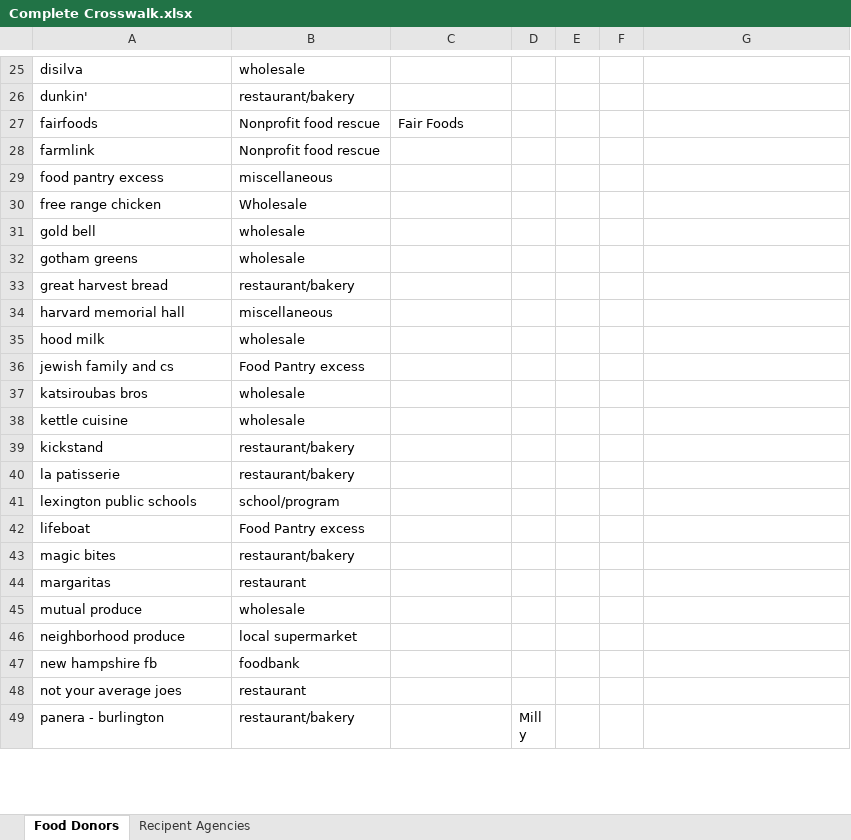
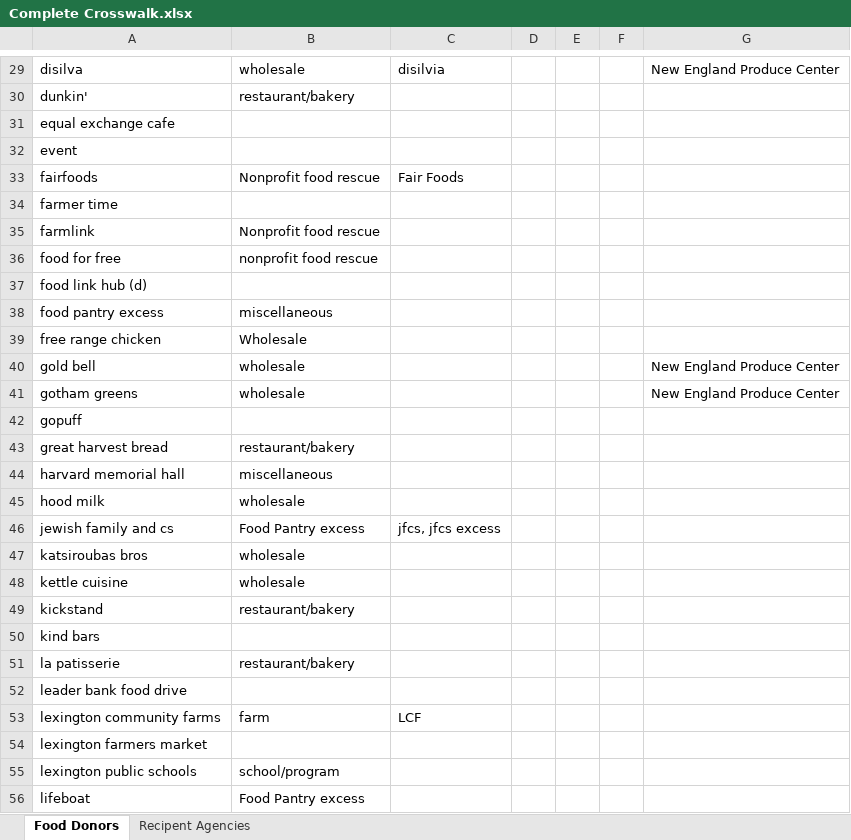
Before and after one commit to ngbasch/FL, an Excel workbook: Input/Complete Crosswalk.xlsx, sheet Food Donors, drawn as a sheet; only a part is shown, gaps mark what is left out; the shorter side is filled out with more unchanged rows; values as stored, in another font and other column widths than the file's, no borders; charts and pictures not drawn; addresses are those after the commit; the diff covers the shown part only; the diff names each change by its address in the sheet, - before the commit and + after, or states it on an @@ line.

```diff
--- a/Input/Complete Crosswalk.xlsx (sheet Food Donors)
+++ b/Input/Complete Crosswalk.xlsx (sheet Food Donors)
-C29: (empty)
+C29: disilvia
-G29: (empty)
+G29: New England Produce Center
+row 31: equal exchange cafe
+row 32: event
+row 34: farmer time
+row 36: food for free | nonprofit food rescue
+row 37: food link hub (d)
-G40:G41: (empty)
+G40:G41: New England Produce Center
+row 42: gopuff
-C46: (empty)
+C46: jfcs, jfcs excess
+row 50: kind bars
+row 52: leader bank food drive
+row 53: lexington community farms | farm | LCF
+row 54: lexington farmers market
```
Also changed, not shown: 17 added rows and 12 edited cells elsewhere in this sheet, sheet Recipent Agencies, 23 other files.
